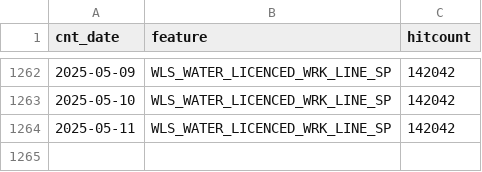
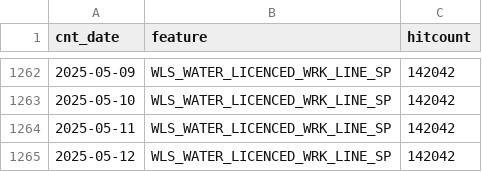
Before and after one commit to wburt/action-test, a CSV file: WLS_WATER_LICENCED_WRK_LINE_SP_counts.csv, drawn as a sheet; only a part is shown, gaps mark what is left out.

```diff
--- a/WLS_WATER_LICENCED_WRK_LINE_SP_counts.csv
+++ b/WLS_WATER_LICENCED_WRK_LINE_SP_counts.csv
@@ -1264 +1264,2 @@ cnt_date,feature,hitcount
 2025-05-11,WLS_WATER_LICENCED_WRK_LINE_SP,142042
+2025-05-12,WLS_WATER_LICENCED_WRK_LINE_SP,142042
```
Also changed, not shown: WLS_WATER_LICENCED_WRK_LOC_SP_counts.csv, 2 other files.
